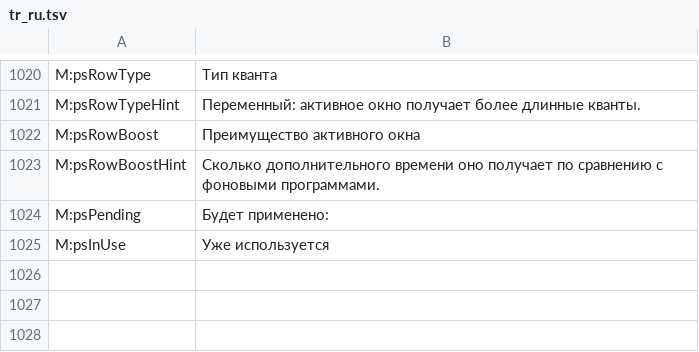
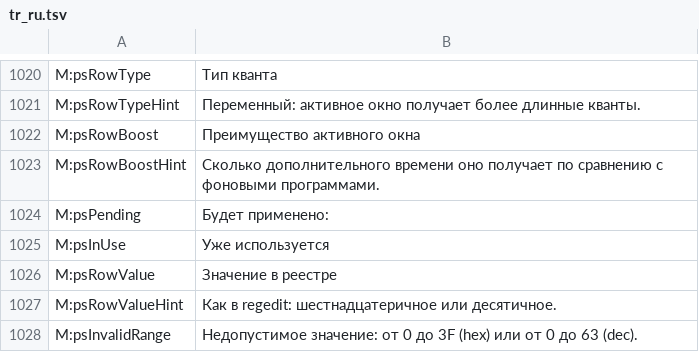
Before and after one commit to PcFixProItalia/tweak-andrew, a TSV file: lang/tr_ru.tsv, drawn as a sheet; only a part is shown, gaps mark what is left out.

```diff
--- a/lang/tr_ru.tsv
+++ b/lang/tr_ru.tsv
@@ -1025 +1025,4 @@ M:psPending	Будет применено:
 M:psInUse	Уже используется
+M:psRowValue	Значение в реестре
+M:psRowValueHint	Как в regedit: шестнадцатеричное или десятичное.
+M:psInvalidRange	Недопустимое значение: от 0 до 3F (hex) или от 0 до 63 (dec).
```
Also changed, not shown: lang/tr_de.tsv, lang/tr_es.tsv, 11 other files.
